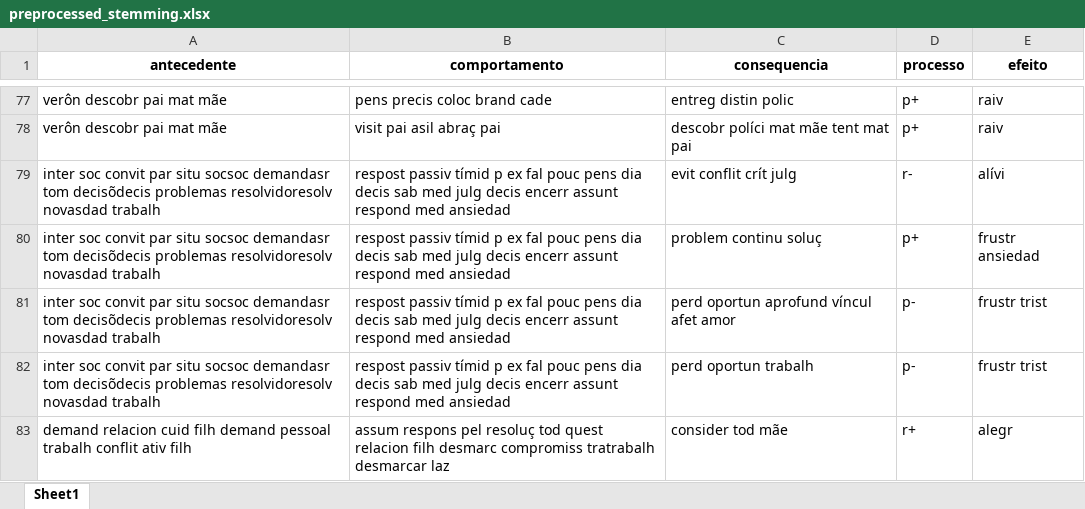
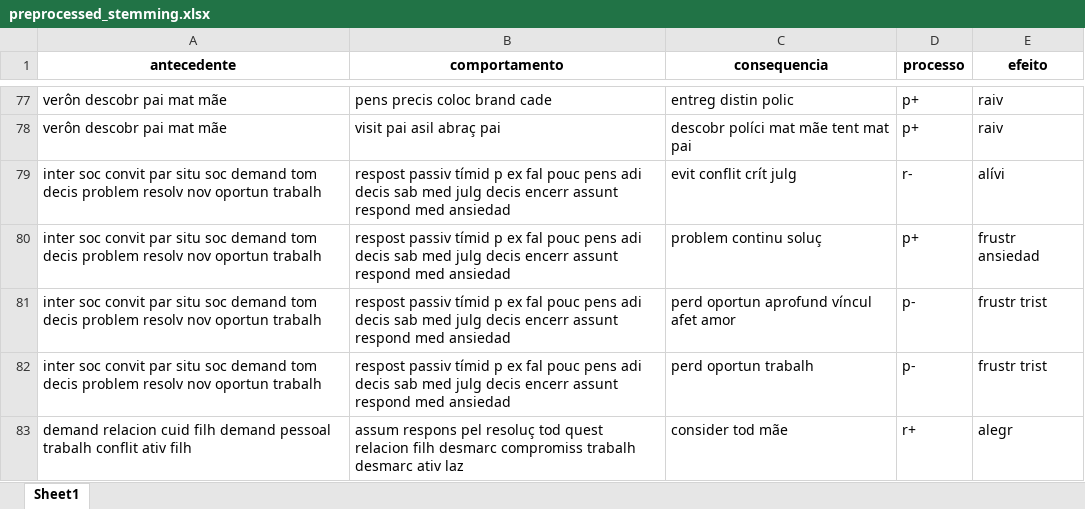
Before and after one commit to PedroAntonioFS/aprendizado-de-maquina-aplicado-a-analise-funcionais-moleculares, an Excel workbook: preprocessed_stemming.xlsx, sheet Sheet1, drawn as a sheet; only a part is shown, gaps mark what is left out; values as stored, in another font and other column widths than the file's, no borders; the diff covers the shown part only; the diff names each change by its address in the sheet, - before the commit and + after, or states it on an @@ line.

```diff
--- a/preprocessed_stemming.xlsx (sheet Sheet1)
+++ b/preprocessed_stemming.xlsx (sheet Sheet1)
-A79:A82 (antecedente): …par situ socsoc demandasr tom decisõdecis problemas resolvidoresolv novasdad trabalh
+A79:A82 (antecedente): …par situ soc demand tom decis problem resolv nov oportun trabalh
-B79:B82 (comportamento): …pouc pens dia decis sab…
+B79:B82 (comportamento): …pouc pens adi decis sab…
-B83 (comportamento): …desmarc compromiss tratrabalh desmarcar laz
+B83 (comportamento): …desmarc compromiss trabalh desmarc ativ laz
```
Also changed, not shown: 74 edited cells elsewhere in this sheet, preprocessed_lemmatization.xlsx, 2 other files.
